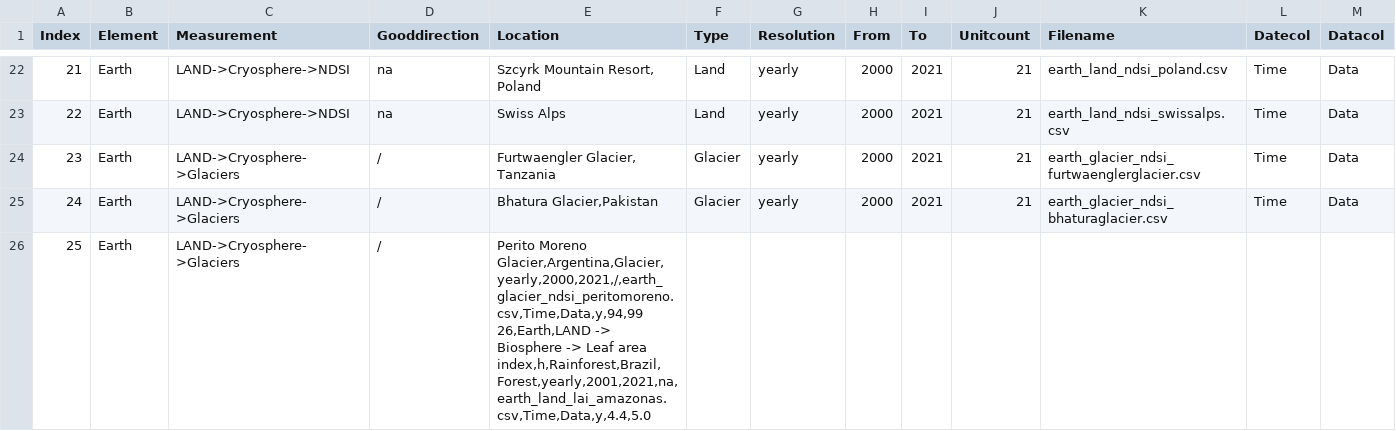
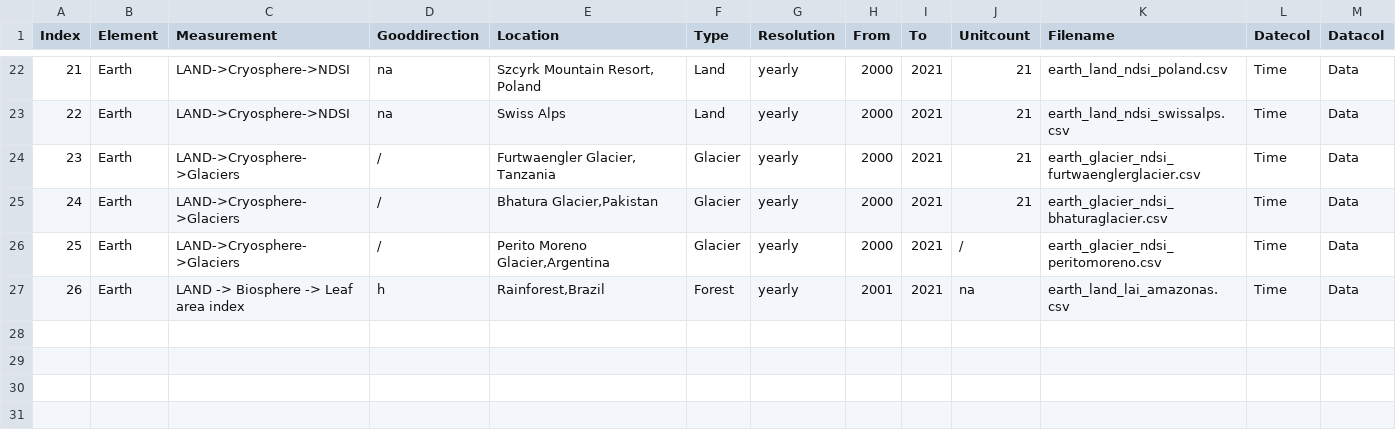
Before and after one commit to merlin-lacuna/stories-from-home-v1, a CSV file: data/metadata.csv, drawn as a sheet; only a part is shown, gaps mark what is left out; removed rows and columns are numbered as before the commit, all else as after; rows hold the shown columns only; ↵ is a line break in a cell; the diff names each change by its address in the sheet, - before the commit and + after, or states it on an @@ line.

Commit message:
Update metadata.csv

```diff
--- a/data/metadata.csv
+++ b/data/metadata.csv
-row 26: 25 | Earth | LAND->Cryosphere->Glaciers | / | Perito Moreno Glacier,Argentina,Glacier,yearly,2000,2021,/,earth_glacier_ndsi_peritomoreno.csv,Time,Data,y,94,99 ↵ 26,Earth,LAND -> Biosphere -> Leaf area index,h,Rainforest,Brazil,Forest,yearly,2001,2021,na,earth_land_lai_amazonas.csv,Time,Data,y,4.4,5.0
+row 26: 25 | Earth | LAND->Cryosphere->Glaciers | / | Perito Moreno Glacier,Argentina | Glacier | yearly | 2000 | 2021 | / | earth_glacier_ndsi_peritomoreno.csv | Time | Data
+row 27: 26 | Earth | LAND -> Biosphere -> Leaf area index | h | Rainforest,Brazil | Forest | yearly | 2001 | 2021 | na | earth_land_lai_amazonas.csv | Time | Data
```
